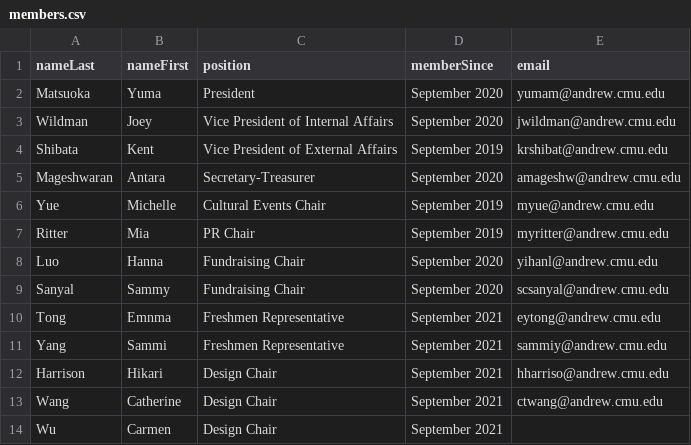
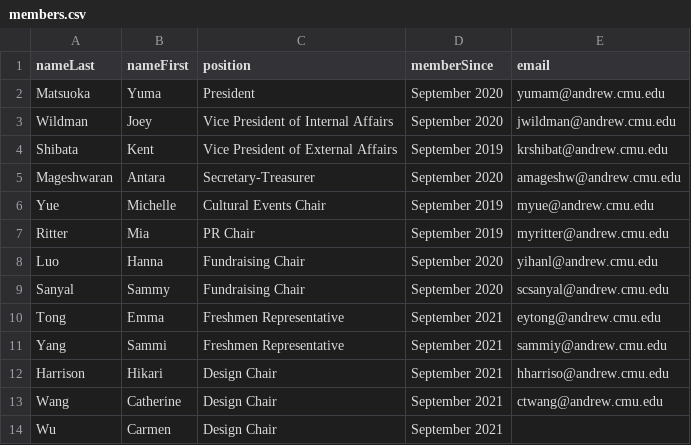
Before and after one commit to cmu-jsa/JSA-web, a CSV file: src/routes/members/members.csv, drawn as a sheet.

Commit message:
fix emma name

```diff
--- a/src/routes/members/members.csv
+++ b/src/routes/members/members.csv
@@ -9,3 +9,3 @@ Luo,Hanna,Fundraising Chair,September 2020,yihanl@andrew.cmu.edu
 Sanyal,Sammy,Fundraising Chair,September 2020,scsanyal@andrew.cmu.edu
-Tong,Emnma,Freshmen Representative,September 2021,eytong@andrew.cmu.edu
+Tong,Emma,Freshmen Representative,September 2021,eytong@andrew.cmu.edu
 Yang,Sammi,Freshmen Representative,September 2021,sammiy@andrew.cmu.edu
```
